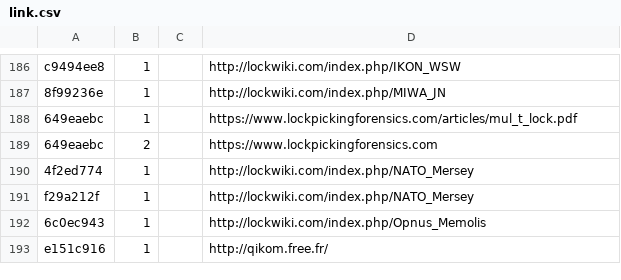
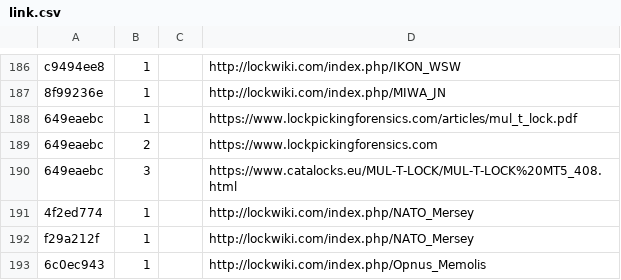
Before and after one commit to Lockpickers-United/lpu-belt-explorer, a CSV file: link.csv, drawn as a sheet; only a part is shown, gaps mark what is left out; the shorter side is filled out with more unchanged rows; the diff names each change by its address in the sheet, - before the commit and + after, or states it on an @@ line.

```diff
--- a/link.csv
+++ b/link.csv
+row 190: 649eaebc | 3 |  | https://www.catalocks.eu/MUL-T-LOCK/MUL-T-LOCK%20MT5_408.html
```
Also changed, not shown: media.csv, 4 other files.
